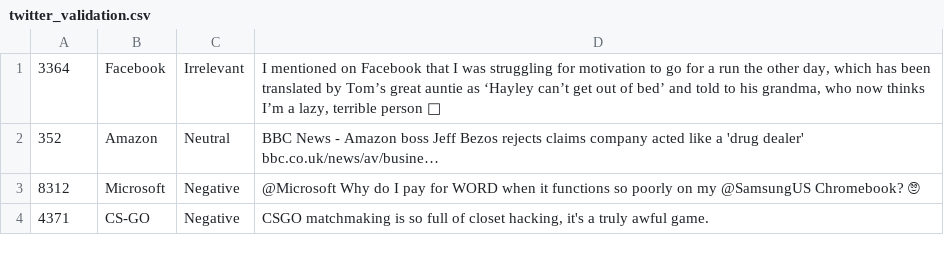
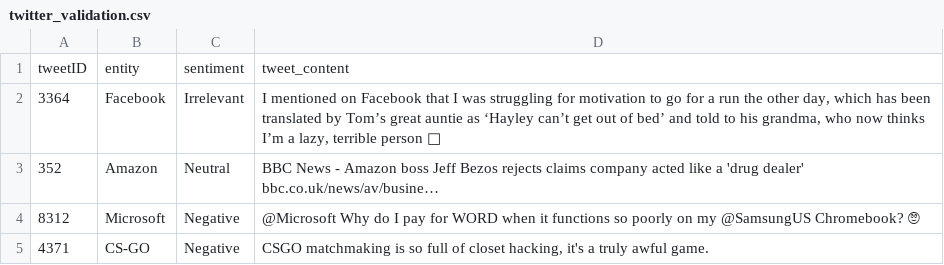
Before and after one commit to CodeCrafters-preprod/DIY_TransferLearning, a CSV file: Data/TwitterData/twitter_validation.csv, drawn as a sheet; only a part is shown; the diff names each change by its address in the sheet, - before the commit and + after, or states it on an @@ line.

```diff
--- a/Data/TwitterData/twitter_validation.csv
+++ b/Data/TwitterData/twitter_validation.csv
+row 1: tweetID | entity | sentiment | tweet_content
```
Also changed, not shown: 2 other files.
